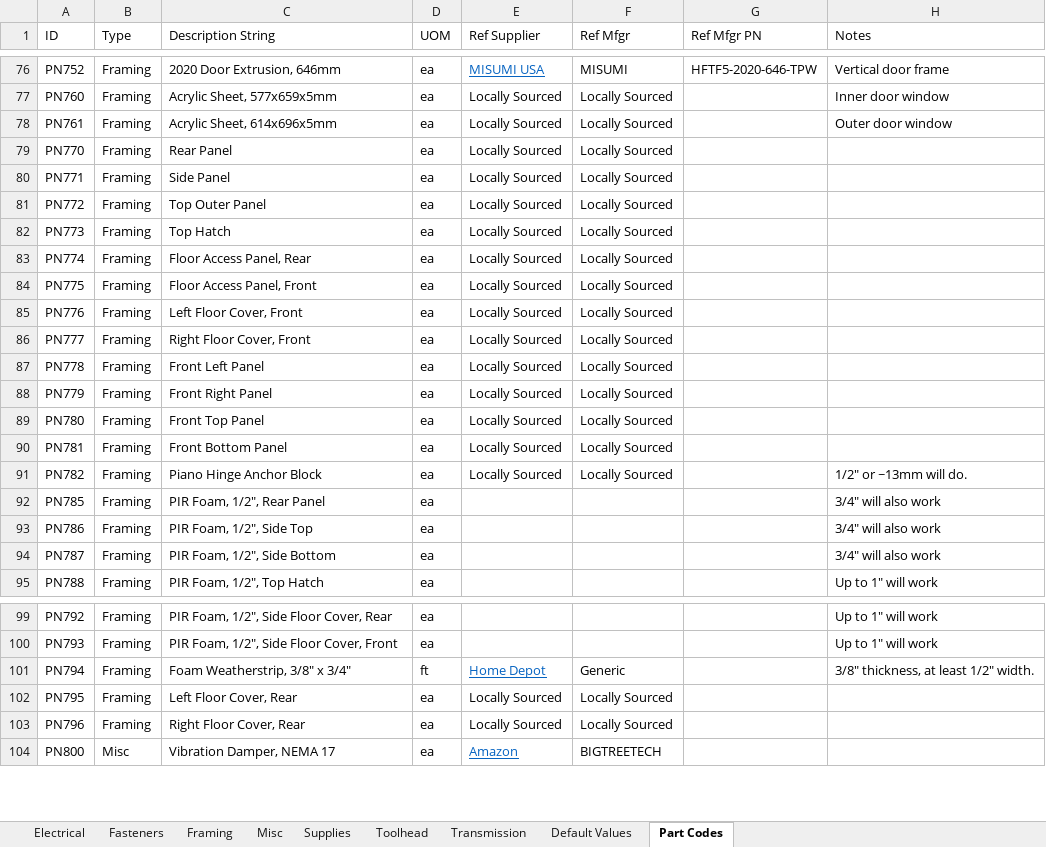
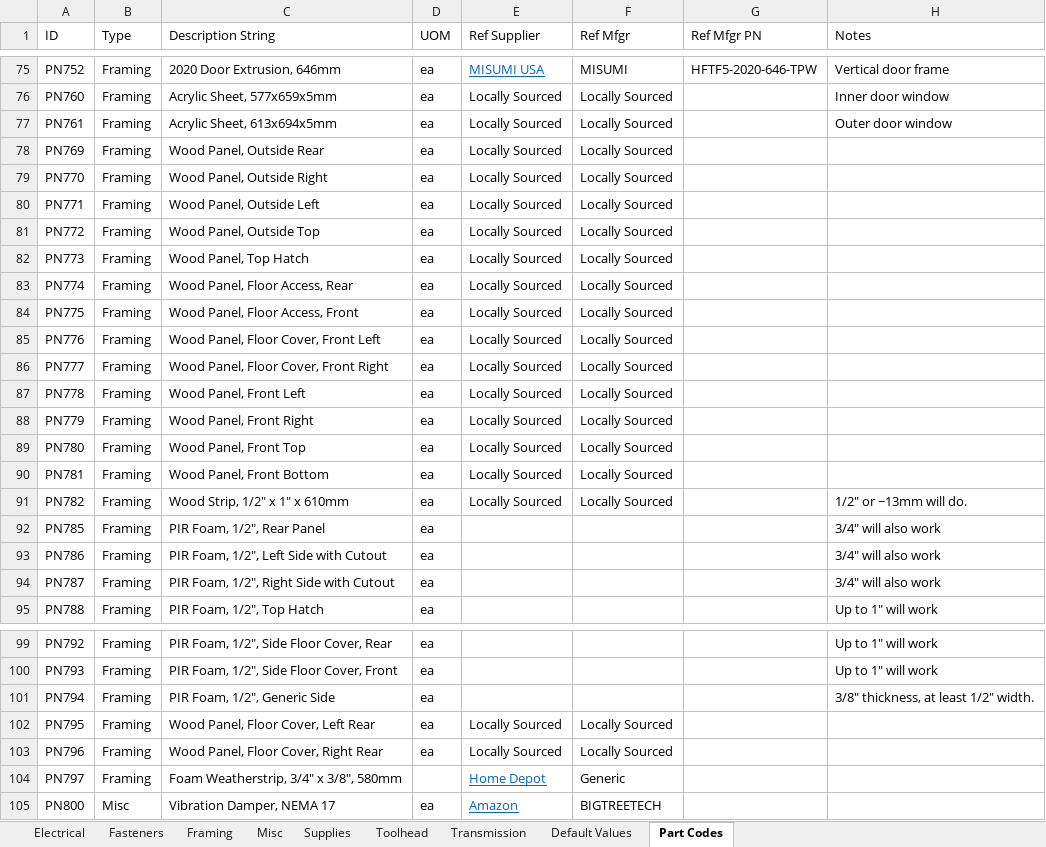
Before and after one commit to jon-harper/clock-3, an Excel workbook: BOM/General Part List.xlsx, sheet Part Codes, drawn as a sheet; only a part is shown, gaps mark what is left out; values as stored, in another font and other column widths than the file's, no borders; table styles not drawn; addresses are those after the commit; the diff covers the shown part only; the diff names each change by its address in the sheet, - before the commit and + after, or states it on an @@ line.

```diff
--- a/BOM/General Part List.xlsx (sheet Part Codes)
+++ b/BOM/General Part List.xlsx (sheet Part Codes)
-C77 (Description String): Acrylic Sheet, 614x696x5mm
+C77 (Description String): Acrylic Sheet, 613x694x5mm
+row 78: PN769 | Framing | Wood Panel, Outside Rear | ea | Locally Sourced | Locally Sourced
-C79 (Description String): Rear Panel
+C79 (Description String): Wood Panel, Outside Right
-C80 (Description String): Side Panel
+C80 (Description String): Wood Panel, Outside Left
-C81 (Description String): Top Outer Panel
+C81 (Description String): Wood Panel, Outside Top
-C82 (Description String): Top Hatch
+C82 (Description String): Wood Panel, Top Hatch
-C83 (Description String): Floor Access Panel, Rear
+C83 (Description String): Wood Panel, Floor Access, Rear
-C84 (Description String): Floor Access Panel, Front
+C84 (Description String): Wood Panel, Floor Access, Front
-C85 (Description String): Left Floor Cover, Front
+C85 (Description String): Wood Panel, Floor Cover, Front Left
-C86 (Description String): Right Floor Cover, Front
+C86 (Description String): Wood Panel, Floor Cover, Front Right
-C87 (Description String): Front Left Panel
+C87 (Description String): Wood Panel, Front Left
-C88 (Description String): Front Right Panel
+C88 (Description String): Wood Panel, Front Right
-C89 (Description String): Front Top Panel
+C89 (Description String): Wood Panel, Front Top
-C90 (Description String): Front Bottom Panel
+C90 (Description String): Wood Panel, Front Bottom
-C91 (Description String): Piano Hinge Anchor Block
+C91 (Description String): Wood Strip, 1/2" x 1" x 610mm
-C93 (Description String): PIR Foam, 1/2", Side Top
+C93 (Description String): PIR Foam, 1/2", Left Side with Cutout
-C94 (Description String): PIR Foam, 1/2", Side Bottom
+C94 (Description String): PIR Foam, 1/2", Right Side with Cutout
-C101 (Description String): Foam Weatherstrip, 3/8" x 3/4"
+C101 (Description String): PIR Foam, 1/2", Generic Side
-D101 (UOM): ft
+D101 (UOM): ea
-E101 (Ref Supplier): Home Depot
+E101 (Ref Supplier): (empty)
-F101 (Ref Mfgr): Generic
+F101 (Ref Mfgr): (empty)
-C102 (Description String): Left Floor Cover, Rear
+C102 (Description String): Wood Panel, Floor Cover, Left Rear
-C103 (Description String): Right Floor Cover, Rear
+C103 (Description String): Wood Panel, Floor Cover, Right Rear
+row 104: PN797 | Framing | Foam Weatherstrip, 3/4" x 3/8", 580mm |  | Home Depot | Generic
```
Also changed, not shown: 1 removed row and 2 edited cells elsewhere in this sheet, sheet Misc, sheet Supplies, sheet Framing, sheet Electrical, sheet Default Values, sheet Fasteners, BOM/Printed Part List.xlsx, BOM/test_bom.xlsx, 4 other files.
